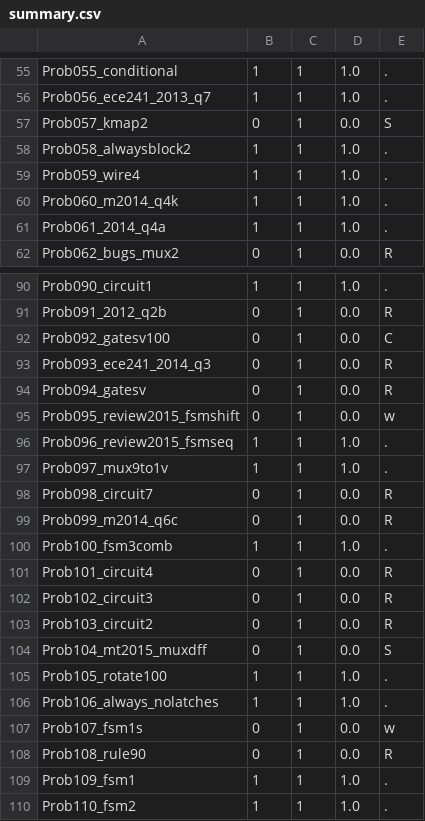
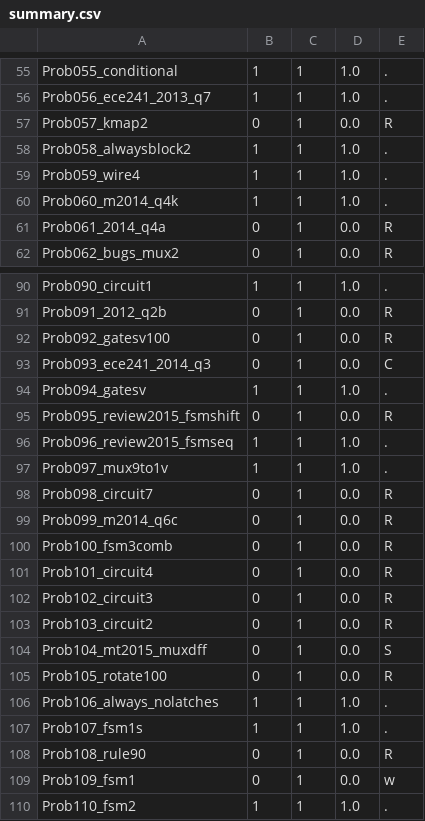
Before and after one commit to tkim-061203/GNU_COMBA, a CSV file: VE_testbench/langgraph/.build_sample_e1_t0/summary.csv, drawn as a sheet; only a part is shown, gaps mark what is left out; the diff covers the shown part only.

```diff
--- a/VE_testbench/langgraph/.build_sample_e1_t0/summary.csv
+++ b/VE_testbench/langgraph/.build_sample_e1_t0/summary.csv
@@ -56,3 +56,3 @@ Prob055_conditional,1,1,1.0,.
 Prob056_ece241_2013_q7,1,1,1.0,.
-Prob057_kmap2,0,1,0.0,S
+Prob057_kmap2,0,1,0.0,R
 Prob058_alwaysblock2,1,1,1.0,.
@@ -60,3 +60,3 @@ Prob059_wire4,1,1,1.0,.
 Prob060_m2014_q4k,1,1,1.0,.
-Prob061_2014_q4a,1,1,1.0,.
+Prob061_2014_q4a,0,1,0.0,R
 Prob062_bugs_mux2,0,1,0.0,R
@@ -91,6 +91,6 @@ Prob090_circuit1,1,1,1.0,.
 Prob091_2012_q2b,0,1,0.0,R
-Prob092_gatesv100,0,1,0.0,C
-Prob093_ece241_2014_q3,0,1,0.0,R
-Prob094_gatesv,0,1,0.0,R
-Prob095_review2015_fsmshift,0,1,0.0,w
+Prob092_gatesv100,0,1,0.0,R
+Prob093_ece241_2014_q3,0,1,0.0,C
+Prob094_gatesv,1,1,1.0,.
+Prob095_review2015_fsmshift,0,1,0.0,R
 Prob096_review2015_fsmseq,1,1,1.0,.
@@ -99,3 +99,3 @@ Prob098_circuit7,0,1,0.0,R
 Prob099_m2014_q6c,0,1,0.0,R
-Prob100_fsm3comb,1,1,1.0,.
+Prob100_fsm3comb,0,1,0.0,R
 Prob101_circuit4,0,1,0.0,R
@@ -104,7 +104,7 @@ Prob103_circuit2,0,1,0.0,R
 Prob104_mt2015_muxdff,0,1,0.0,S
-Prob105_rotate100,1,1,1.0,.
+Prob105_rotate100,0,1,0.0,R
 Prob106_always_nolatches,1,1,1.0,.
-Prob107_fsm1s,0,1,0.0,w
+Prob107_fsm1s,1,1,1.0,.
 Prob108_rule90,0,1,0.0,R
-Prob109_fsm1,1,1,1.0,.
+Prob109_fsm1,0,1,0.0,w
 Prob110_fsm2,1,1,1.0,.
```
Also changed, not shown: 41 edited cells elsewhere in this file, VE_testbench/langgraph/.build_sample_e0_t0/summary.csv, VE_testbench/langgraph/.build_sample_e0_t8/summary.csv, 22 other files.
